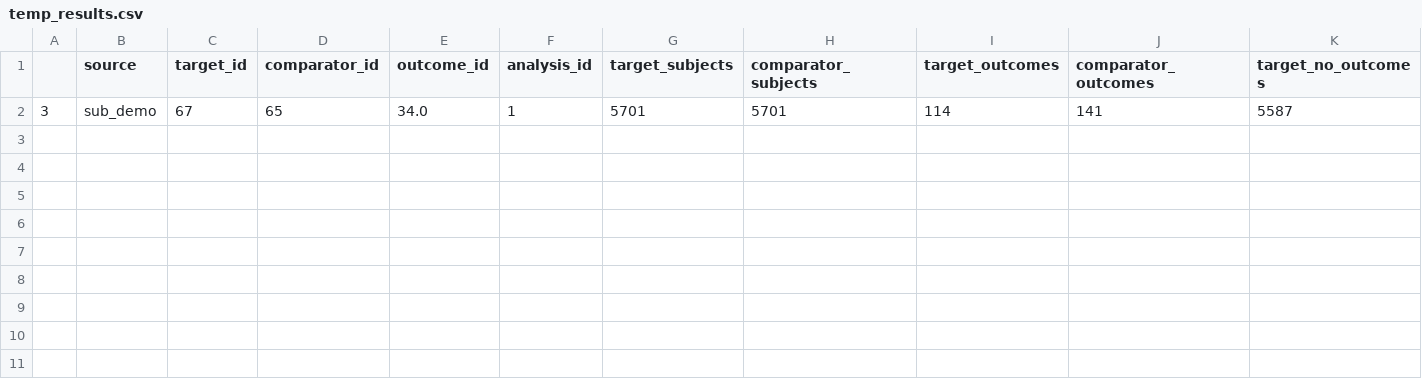
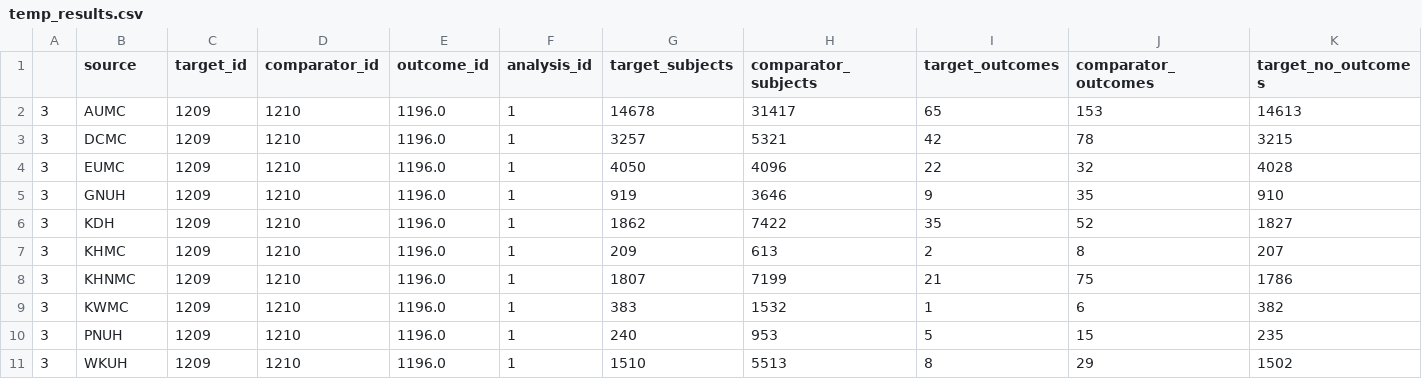
Before and after one commit to choi328328/teaching, a CSV file: aggregator/results/temp_results.csv, drawn as a sheet; only a part is shown; removed rows and columns are numbered as before the commit, all else as after; rows hold the shown columns only; the diff names each change by its address in the sheet, - before the commit and + after, or states it on an @@ line.

```diff
--- a/aggregator/results/temp_results.csv
+++ b/aggregator/results/temp_results.csv
-row 2: 3 | sub_demo | 67 | 65 | 34.0 | 1 | 5701 | 5701 | 114 | 141 | 5587
+row 2: 3 | AUMC | 1209 | 1210 | 1196.0 | 1 | 14678 | 31417 | 65 | 153 | 14613
+row 3: 3 | DCMC | 1209 | 1210 | 1196.0 | 1 | 3257 | 5321 | 42 | 78 | 3215
+row 4: 3 | EUMC | 1209 | 1210 | 1196.0 | 1 | 4050 | 4096 | 22 | 32 | 4028
+row 5: 3 | GNUH | 1209 | 1210 | 1196.0 | 1 | 919 | 3646 | 9 | 35 | 910
+row 6: 3 | KDH | 1209 | 1210 | 1196.0 | 1 | 1862 | 7422 | 35 | 52 | 1827
+row 7: 3 | KHMC | 1209 | 1210 | 1196.0 | 1 | 209 | 613 | 2 | 8 | 207
+row 8: 3 | KHNMC | 1209 | 1210 | 1196.0 | 1 | 1807 | 7199 | 21 | 75 | 1786
+row 9: 3 | KWMC | 1209 | 1210 | 1196.0 | 1 | 383 | 1532 | 1 | 6 | 382
+row 10: 3 | PNUH | 1209 | 1210 | 1196.0 | 1 | 240 | 953 | 5 | 15 | 235
+row 11: 3 | WKUH | 1209 | 1210 | 1196.0 | 1 | 1510 | 5513 | 8 | 29 | 1502
```
Also changed, not shown: 58 other files.
